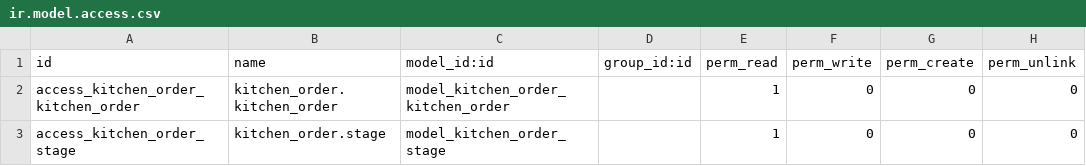
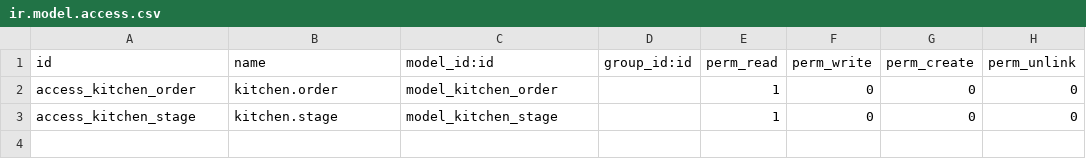
Before and after one commit to asiiim/ygn-odoo, a CSV file: kitchen_order/security/ir.model.access.csv, drawn as a sheet.

Commit message:
[REF] change the name of the models

```diff
--- a/kitchen_order/security/ir.model.access.csv
+++ b/kitchen_order/security/ir.model.access.csv
@@ -1,3 +1,3 @@
 id,name,model_id:id,group_id:id,perm_read,perm_write,perm_create,perm_unlink
-access_kitchen_order_kitchen_order,kitchen_order.kitchen_order,model_kitchen_order_kitchen_order,,1,0,0,0
-access_kitchen_order_stage,kitchen_order.stage,model_kitchen_order_stage,,1,0,0,0
+access_kitchen_order,kitchen.order,model_kitchen_order,,1,0,0,0
+access_kitchen_stage,kitchen.stage,model_kitchen_stage,,1,0,0,0
```
Also changed, not shown: 5 other files.
